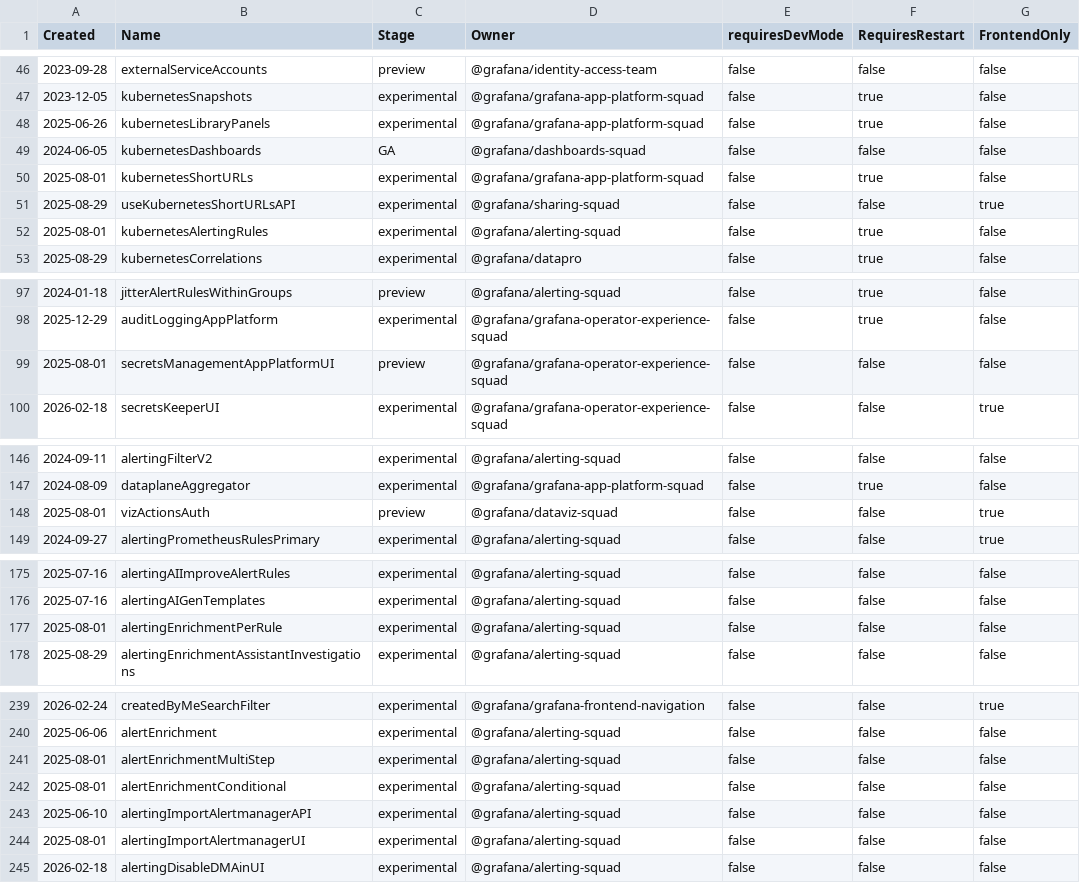
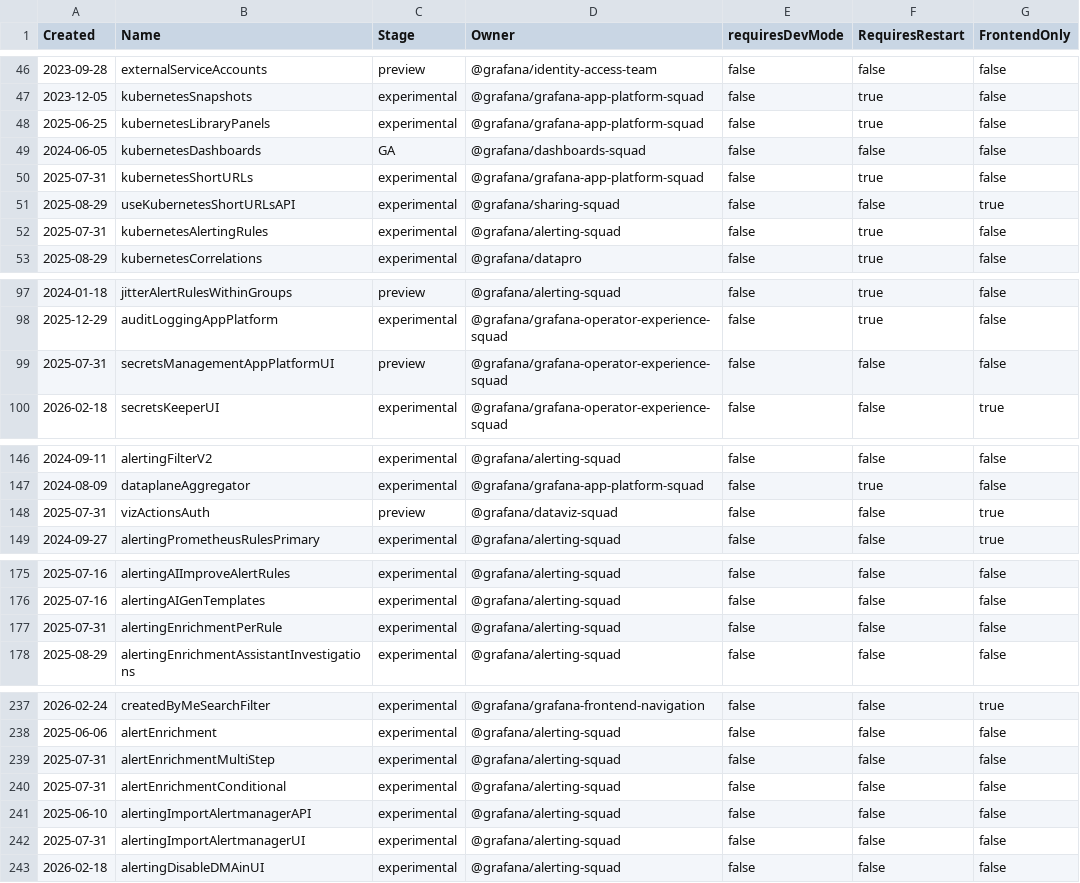
Before and after one commit to joiscoding/demo-grafana, a CSV file: pkg/services/featuremgmt/toggles_gen.csv, drawn as a sheet; only a part is shown, gaps mark what is left out; the diff covers the shown part only.

```diff
--- a/pkg/services/featuremgmt/toggles_gen.csv
+++ b/pkg/services/featuremgmt/toggles_gen.csv
@@ -47,7 +47,7 @@ Created,Name,Stage,Owner,requiresDevMode,RequiresRestart,FrontendOnly
 2023-12-05,kubernetesSnapshots,experimental,@grafana/grafana-app-platform-squad,false,true,false
-2025-06-26,kubernetesLibraryPanels,experimental,@grafana/grafana-app-platform-squad,false,true,false
+2025-06-25,kubernetesLibraryPanels,experimental,@grafana/grafana-app-platform-squad,false,true,false
 2024-06-05,kubernetesDashboards,GA,@grafana/dashboards-squad,false,false,false
-2025-08-01,kubernetesShortURLs,experimental,@grafana/grafana-app-platform-squad,false,true,false
+2025-07-31,kubernetesShortURLs,experimental,@grafana/grafana-app-platform-squad,false,true,false
 2025-08-29,useKubernetesShortURLsAPI,experimental,@grafana/sharing-squad,false,false,true
-2025-08-01,kubernetesAlertingRules,experimental,@grafana/alerting-squad,false,true,false
+2025-07-31,kubernetesAlertingRules,experimental,@grafana/alerting-squad,false,true,false
 2025-08-29,kubernetesCorrelations,experimental,@grafana/datapro,false,true,false
@@ -98,3 +98,3 @@ Created,Name,Stage,Owner,requiresDevMode,RequiresRestart,FrontendOnly
 2025-12-29,auditLoggingAppPlatform,experimental,@grafana/grafana-operator-experience-squad,false,true,false
-2025-08-01,secretsManagementAppPlatformUI,preview,@grafana/grafana-operator-experience-squad,false,false,false
+2025-07-31,secretsManagementAppPlatformUI,preview,@grafana/grafana-operator-experience-squad,false,false,false
 2026-02-18,secretsKeeperUI,experimental,@grafana/grafana-operator-experience-squad,false,false,true
@@ -147,3 +147,3 @@ Created,Name,Stage,Owner,requiresDevMode,RequiresRestart,FrontendOnly
 2024-08-09,dataplaneAggregator,experimental,@grafana/grafana-app-platform-squad,false,true,false
-2025-08-01,vizActionsAuth,preview,@grafana/dataviz-squad,false,false,true
+2025-07-31,vizActionsAuth,preview,@grafana/dataviz-squad,false,false,true
 2024-09-27,alertingPrometheusRulesPrimary,experimental,@grafana/alerting-squad,false,false,true
@@ -176,3 +176,3 @@ Created,Name,Stage,Owner,requiresDevMode,RequiresRestart,FrontendOnly
 2025-07-16,alertingAIGenTemplates,experimental,@grafana/alerting-squad,false,false,false
-2025-08-01,alertingEnrichmentPerRule,experimental,@grafana/alerting-squad,false,false,false
+2025-07-31,alertingEnrichmentPerRule,experimental,@grafana/alerting-squad,false,false,false
 2025-08-29,alertingEnrichmentAssistantInvestigations,experimental,@grafana/alerting-squad,false,false,false
@@ -240,6 +238,6 @@ Created,Name,Stage,Owner,requiresDevMode,RequiresRestart,FrontendOnly
 2025-06-06,alertEnrichment,experimental,@grafana/alerting-squad,false,false,false
-2025-08-01,alertEnrichmentMultiStep,experimental,@grafana/alerting-squad,false,false,false
-2025-08-01,alertEnrichmentConditional,experimental,@grafana/alerting-squad,false,false,false
+2025-07-31,alertEnrichmentMultiStep,experimental,@grafana/alerting-squad,false,false,false
+2025-07-31,alertEnrichmentConditional,experimental,@grafana/alerting-squad,false,false,false
 2025-06-10,alertingImportAlertmanagerAPI,experimental,@grafana/alerting-squad,false,false,false
-2025-08-01,alertingImportAlertmanagerUI,experimental,@grafana/alerting-squad,false,false,false
+2025-07-31,alertingImportAlertmanagerUI,experimental,@grafana/alerting-squad,false,false,false
 2026-02-18,alertingDisableDMAinUI,experimental,@grafana/alerting-squad,false,false,false
```
Also changed, not shown: 2 removed rows and 14 edited cells elsewhere in this file, 4 other files.
